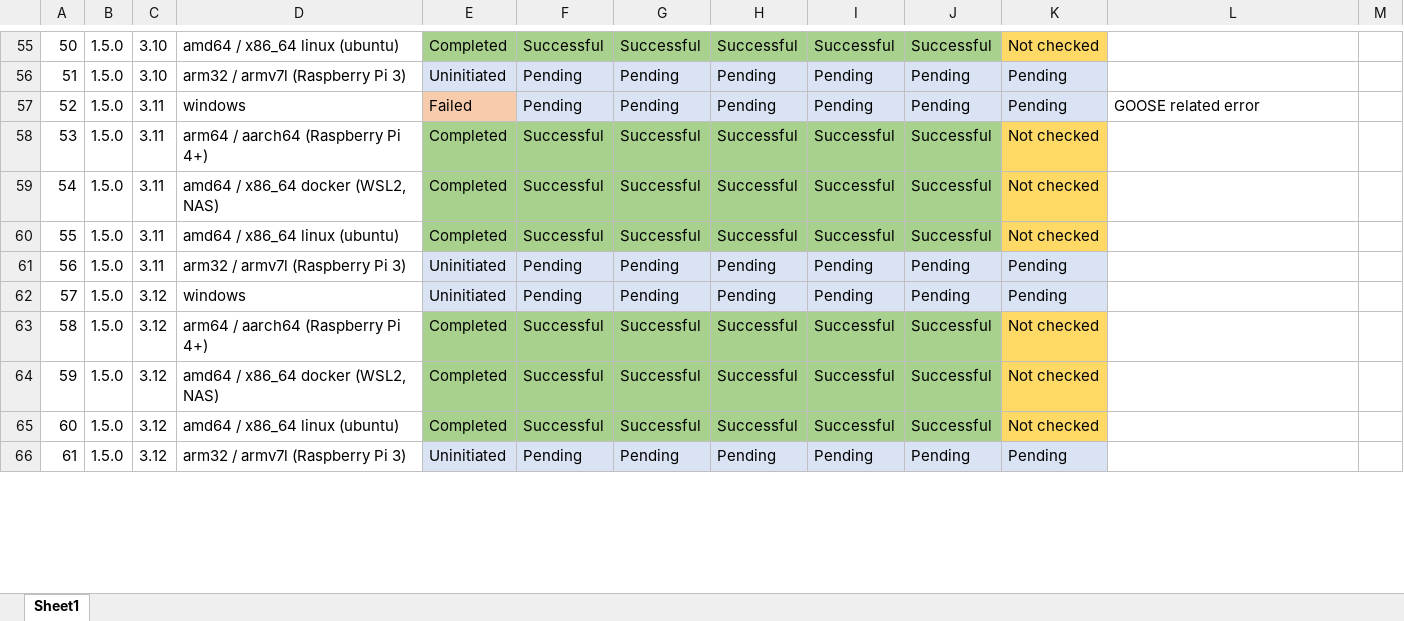
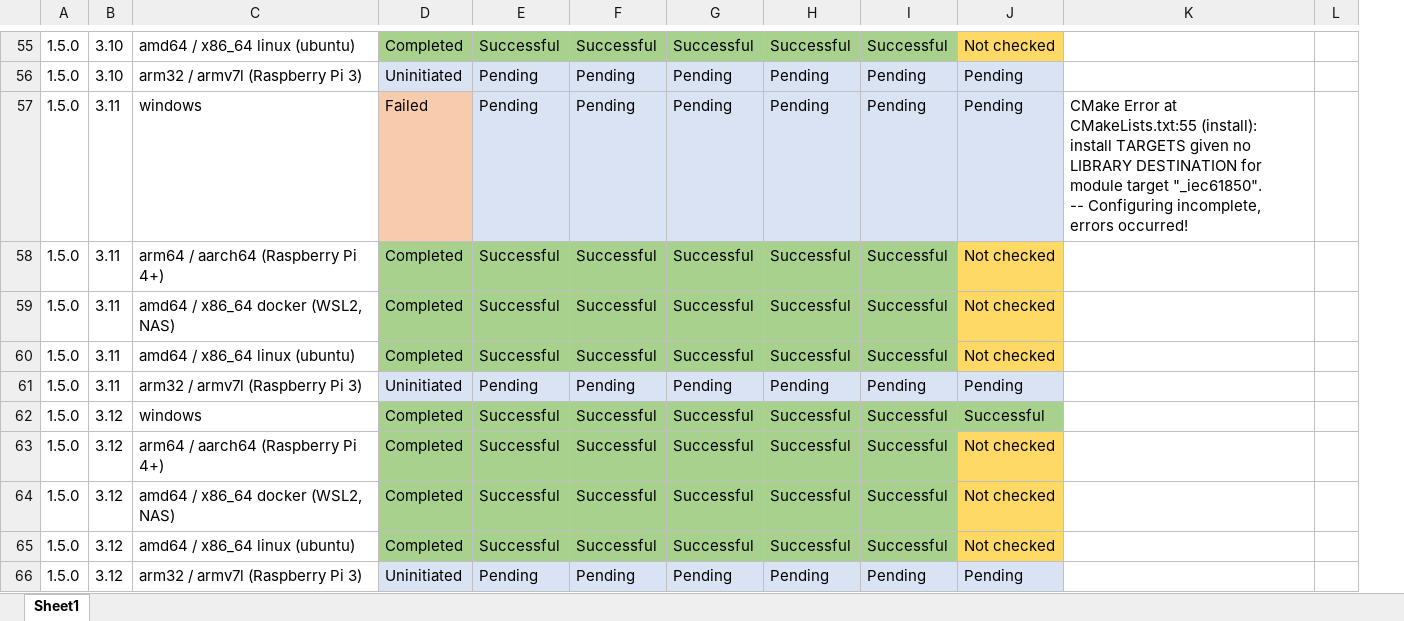
Before and after one commit to shuoChenTHU/pyIEC61850, an Excel workbook: pyiec61850_compiling_results.xlsx, sheet Sheet1, drawn as a sheet; only a part is shown, gaps mark what is left out; values as stored, in another font and other column widths than the file's, no borders; removed rows and columns are numbered as before the commit, all else as after; ↵ is a line break in a cell; the diff covers the shown part only; the diff names each change by its address in the sheet, - before the commit and + after, or states it on an @@ line.

```diff
--- a/pyiec61850_compiling_results.xlsx (sheet Sheet1)
+++ b/pyiec61850_compiling_results.xlsx (sheet Sheet1)
-column A, rows 55-66: 50 | 51 | 52 | 53 | 54 | 55 | 56 | 57 | 58 | 59 | 60 | 61
-K57: GOOSE related error
+K57: CMake Error at CMakeLists.txt:55 (install): ↵ install TARGETS given no LIBRARY DESTINATION for module target "_iec61850". ↵ -- Configuring incomplete, errors occurred!
-D62: Uninitiated
+D62: Completed
-D62:J62 fill: #DAE3F3
+D62:J62 fill: #A9D18E
-E62: Pending
+E62: Successful
-F62: Pending
+F62: Successful
-G62: Pending
+G62: Successful
-H62: Pending
+H62: Successful
-I62: Pending
+I62: Successful
-J62: Pending
+J62: Successful
```
Also changed, not shown: 4 added rows, 3 removed rows, 27 edited cells and cell formats elsewhere in this sheet, 26 other files.
